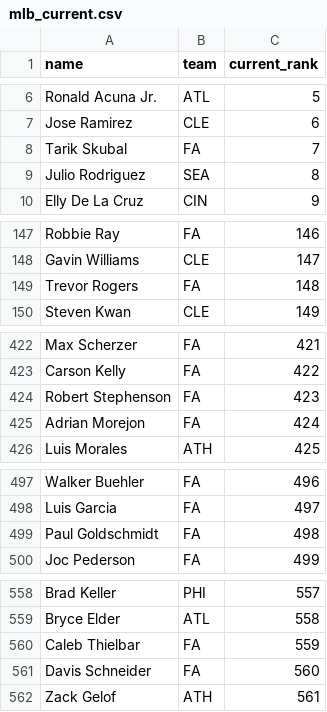
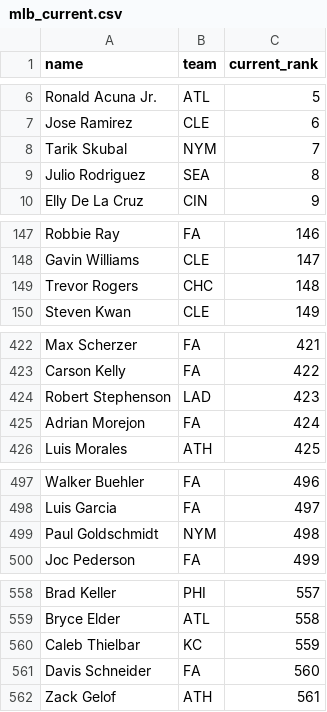
Before and after one commit to kyeill/dynasty, a CSV file: lastgood/mlb_current.csv, drawn as a sheet; only a part is shown, gaps mark what is left out; the diff covers the shown part only.

```diff
--- a/lastgood/mlb_current.csv
+++ b/lastgood/mlb_current.csv
@@ -7,3 +7,3 @@ Ronald Acuna Jr.,ATL,5
 Jose Ramirez,CLE,6
-Tarik Skubal,FA,7
+Tarik Skubal,NYM,7
 Julio Rodriguez,SEA,8
@@ -148,3 +148,3 @@ Robbie Ray,FA,146
 Gavin Williams,CLE,147
-Trevor Rogers,FA,148
+Trevor Rogers,CHC,148
 Steven Kwan,CLE,149
@@ -423,3 +423,3 @@ Max Scherzer,FA,421
 Carson Kelly,FA,422
-Robert Stephenson,FA,423
+Robert Stephenson,LAD,423
 Adrian Morejon,FA,424
@@ -498,3 +498,3 @@ Walker Buehler,FA,496
 Luis Garcia,FA,497
-Paul Goldschmidt,FA,498
+Paul Goldschmidt,NYM,498
 Joc Pederson,FA,499
@@ -559,3 +559,3 @@ Brad Keller,PHI,557
 Bryce Elder,ATL,558
-Caleb Thielbar,FA,559
+Caleb Thielbar,KC,559
 Davis Schneider,FA,560
```
Also changed, not shown: 4 edited cells elsewhere in this file, lastgood/nfl_current.csv, output/combined_rankings_mlb.csv, 22 other files.
